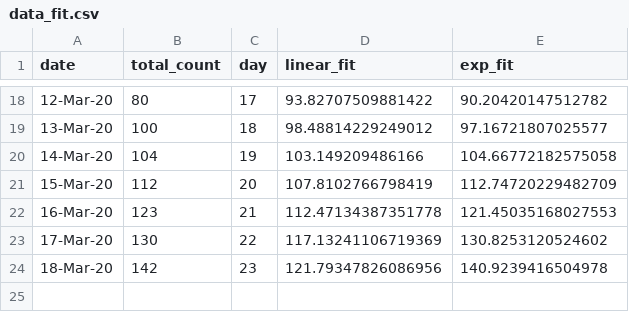
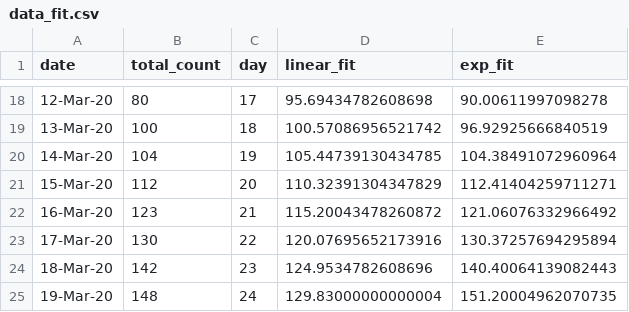
Before and after one commit to nitromannitol/nitromannitol.github.io, a CSV file: data_fit.csv, drawn as a sheet; only a part is shown, gaps mark what is left out; the diff covers the shown part only.

```diff
--- a/data_fit.csv
+++ b/data_fit.csv
@@ -18,7 +18,8 @@ date,total_count,day,linear_fit,exp_fit
-12-Mar-20,80,17,93.82707509881422,90.20420147512782
-13-Mar-20,100,18,98.48814229249012,97.16721807025577
-14-Mar-20,104,19,103.149209486166,104.66772182575058
-15-Mar-20,112,20,107.8102766798419,112.74720229482709
-16-Mar-20,123,21,112.47134387351778,121.45035168027553
-17-Mar-20,130,22,117.13241106719369,130.8253120524602
-18-Mar-20,142,23,121.79347826086956,140.9239416504978
+12-Mar-20,80,17,95.69434782608698,90.00611997098278
+13-Mar-20,100,18,100.57086956521742,96.92925666840519
+14-Mar-20,104,19,105.44739130434785,104.38491072960964
+15-Mar-20,112,20,110.32391304347829,112.41404259711271
+16-Mar-20,123,21,115.20043478260872,121.06076332966492
+17-Mar-20,130,22,120.07695652173916,130.37257694295894
+18-Mar-20,142,23,124.9534782608696,140.40064139082443
+19-Mar-20,148,24,129.83000000000004,151.20004962070735
```
Also changed, not shown: 32 edited cells elsewhere in this file, data.csv, 3 other files.
